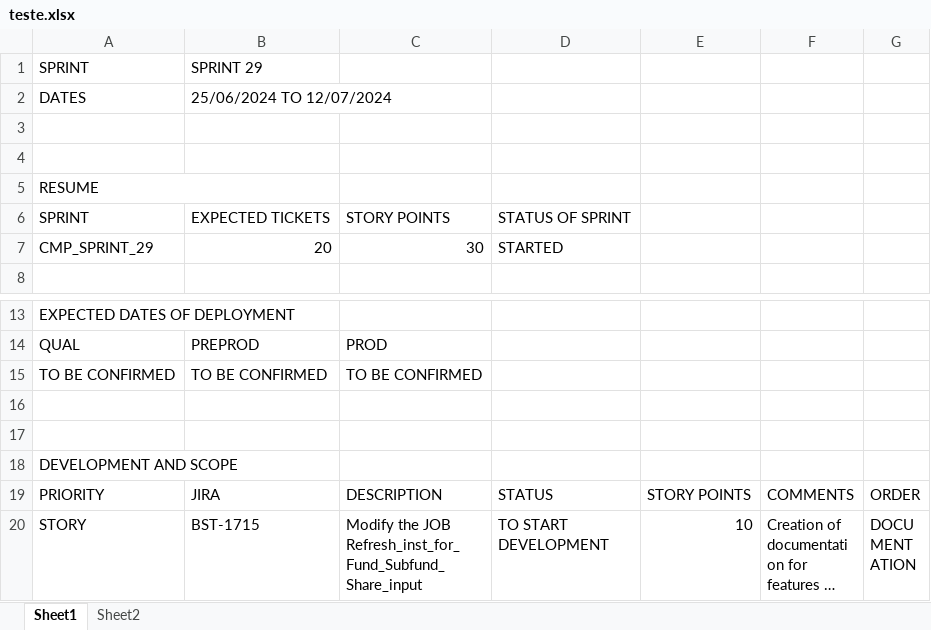
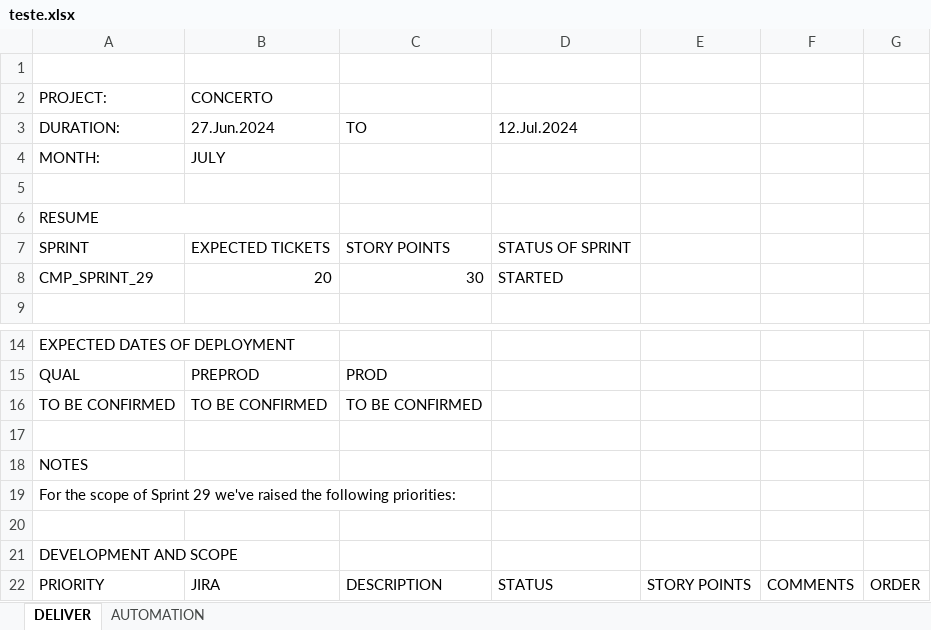
Before and after one commit to StalkerJocca/AutomationExcel, an Excel workbook: Excel_Files/teste.xlsx, sheet DELIVER, drawn as a sheet; only a part is shown, gaps mark what is left out; the shorter side is filled out with more unchanged rows; long unchanged cells end in …; values as stored, in another font and other column widths than the file's, no cell formats; table styles not drawn; removed rows and columns are numbered as before the commit, all else as after; the diff names each change by its address in the sheet, - before the commit and + after, or states it on an @@ line.

```diff
--- a/Excel_Files/teste.xlsx (sheet DELIVER)
+++ b/Excel_Files/teste.xlsx (sheet DELIVER)
-sheet tab: Sheet1
+sheet tab: DELIVER
-sheet tab: Sheet2
+sheet tab: AUTOMATION
-row 1: SPRINT | SPRINT 29
-row 2: DATES | 25/06/2024 TO 12/07/2024
+row 2: PROJECT: | CONCERTO
+row 3: DURATION: | 27.Jun.2024 | TO | 12.Jul.2024
+row 4: MONTH: | JULY
+row 18: NOTES
+row 19: For the scope of Sprint 29 we've raised the following priorities:
```
Also changed, not shown: sheet AUTOMATION, cell formats.
